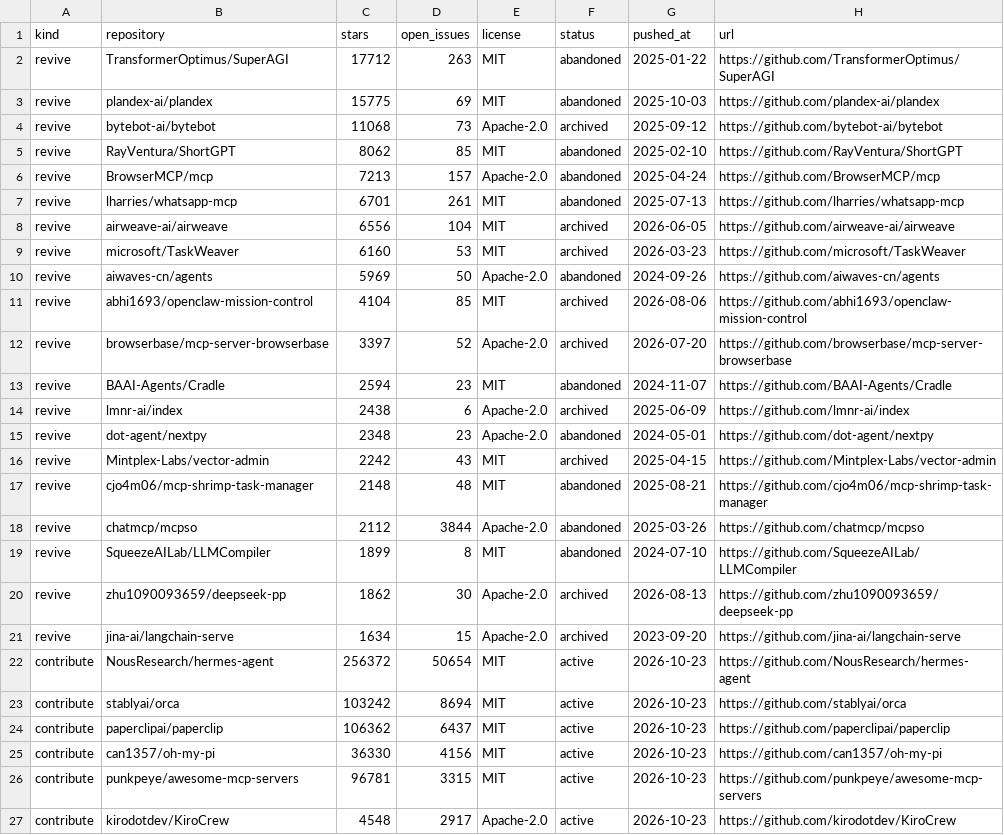
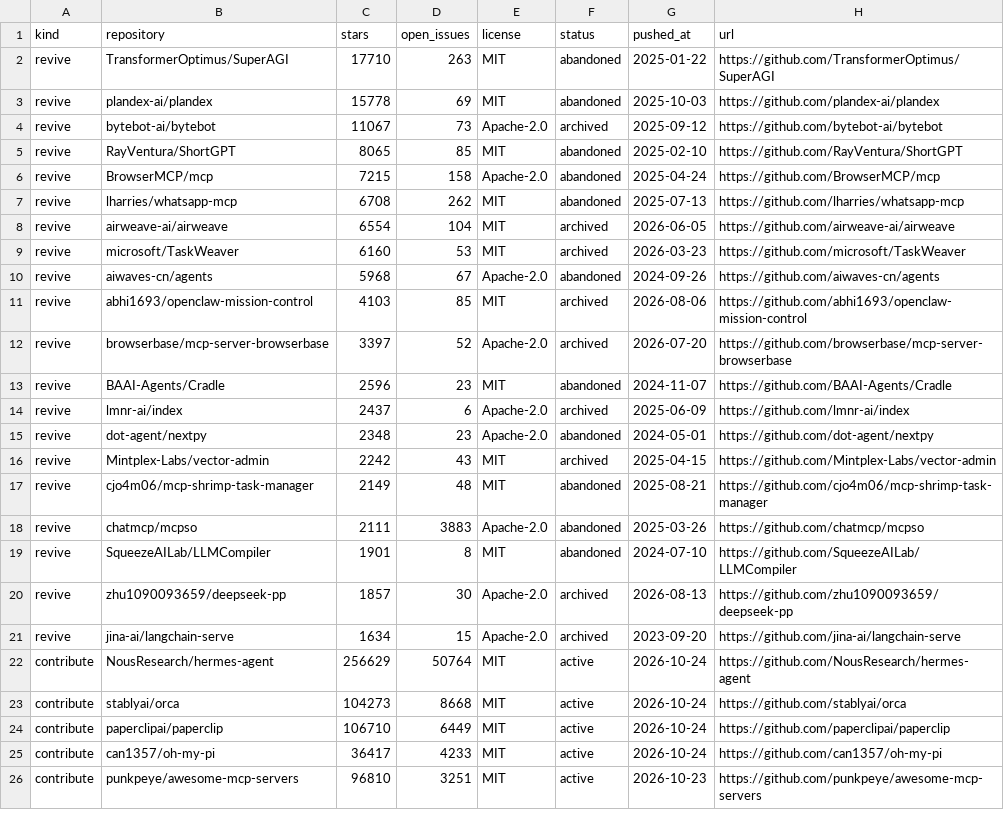
Before and after one commit to Keremozdemirra/agent-vitals, a CSV file: data/candidates.csv, drawn as a sheet; only a part is shown; the diff covers the shown part only.

```diff
--- a/data/candidates.csv
+++ b/data/candidates.csv
@@ -1,27 +1,26 @@
 kind,repository,stars,open_issues,license,status,pushed_at,url
-revive,TransformerOptimus/SuperAGI,17712,263,MIT,abandoned,2025-01-22,https://github.com/TransformerOptimus/SuperAGI
-revive,plandex-ai/plandex,15775,69,MIT,abandoned,2025-10-03,https://github.com/plandex-ai/plandex
-revive,bytebot-ai/bytebot,11068,73,Apache-2.0,archived,2025-09-12,https://github.com/bytebot-ai/bytebot
-revive,RayVentura/ShortGPT,8062,85,MIT,abandoned,2025-02-10,https://github.com/RayVentura/ShortGPT
-revive,BrowserMCP/mcp,7213,157,Apache-2.0,abandoned,2025-04-24,https://github.com/BrowserMCP/mcp
-revive,lharries/whatsapp-mcp,6701,261,MIT,abandoned,2025-07-13,https://github.com/lharries/whatsapp-mcp
-revive,airweave-ai/airweave,6556,104,MIT,archived,2026-06-05,https://github.com/airweave-ai/airweave
+revive,TransformerOptimus/SuperAGI,17710,263,MIT,abandoned,2025-01-22,https://github.com/TransformerOptimus/SuperAGI
+revive,plandex-ai/plandex,15778,69,MIT,abandoned,2025-10-03,https://github.com/plandex-ai/plandex
+revive,bytebot-ai/bytebot,11067,73,Apache-2.0,archived,2025-09-12,https://github.com/bytebot-ai/bytebot
+revive,RayVentura/ShortGPT,8065,85,MIT,abandoned,2025-02-10,https://github.com/RayVentura/ShortGPT
+revive,BrowserMCP/mcp,7215,158,Apache-2.0,abandoned,2025-04-24,https://github.com/BrowserMCP/mcp
+revive,lharries/whatsapp-mcp,6708,262,MIT,abandoned,2025-07-13,https://github.com/lharries/whatsapp-mcp
+revive,airweave-ai/airweave,6554,104,MIT,archived,2026-06-05,https://github.com/airweave-ai/airweave
 revive,microsoft/TaskWeaver,6160,53,MIT,archived,2026-03-23,https://github.com/microsoft/TaskWeaver
-revive,aiwaves-cn/agents,5969,50,Apache-2.0,abandoned,2024-09-26,https://github.com/aiwaves-cn/agents
-revive,abhi1693/openclaw-mission-control,4104,85,MIT,archived,2026-08-06,https://github.com/abhi1693/openclaw-mission-control
+revive,aiwaves-cn/agents,5968,67,Apache-2.0,abandoned,2024-09-26,https://github.com/aiwaves-cn/agents
+revive,abhi1693/openclaw-mission-control,4103,85,MIT,archived,2026-08-06,https://github.com/abhi1693/openclaw-mission-control
 revive,browserbase/mcp-server-browserbase,3397,52,Apache-2.0,archived,2026-07-20,https://github.com/browserbase/mcp-server-browserbase
-revive,BAAI-Agents/Cradle,2594,23,MIT,abandoned,2024-11-07,https://github.com/BAAI-Agents/Cradle
-revive,lmnr-ai/index,2438,6,Apache-2.0,archived,2025-06-09,https://github.com/lmnr-ai/index
+revive,BAAI-Agents/Cradle,2596,23,MIT,abandoned,2024-11-07,https://github.com/BAAI-Agents/Cradle
+revive,lmnr-ai/index,2437,6,Apache-2.0,archived,2025-06-09,https://github.com/lmnr-ai/index
 revive,dot-agent/nextpy,2348,23,Apache-2.0,abandoned,2024-05-01,https://github.com/dot-agent/nextpy
 revive,Mintplex-Labs/vector-admin,2242,43,MIT,archived,2025-04-15,https://github.com/Mintplex-Labs/vector-admin
-revive,cjo4m06/mcp-shrimp-task-manager,2148,48,MIT,abandoned,2025-08-21,https://github.com/cjo4m06/mcp-shrimp-task-manager
-revive,chatmcp/mcpso,2112,3844,Apache-2.0,abandoned,2025-03-26,https://github.com/chatmcp/mcpso
-revive,SqueezeAILab/LLMCompiler,1899,8,MIT,abandoned,2024-07-10,https://github.com/SqueezeAILab/LLMCompiler
-revive,zhu1090093659/deepseek-pp,1862,30,Apache-2.0,archived,2026-08-13,https://github.com/zhu1090093659/deepseek-pp
+revive,cjo4m06/mcp-shrimp-task-manager,2149,48,MIT,abandoned,2025-08-21,https://github.com/cjo4m06/mcp-shrimp-task-manager
+revive,chatmcp/mcpso,2111,3883,Apache-2.0,abandoned,2025-03-26,https://github.com/chatmcp/mcpso
+revive,SqueezeAILab/LLMCompiler,1901,8,MIT,abandoned,2024-07-10,https://github.com/SqueezeAILab/LLMCompiler
+revive,zhu1090093659/deepseek-pp,1857,30,Apache-2.0,archived,2026-08-13,https://github.com/zhu1090093659/deepseek-pp
 revive,jina-ai/langchain-serve,1634,15,Apache-2.0,archived,2023-09-20,https://github.com/jina-ai/langchain-serve
-contribute,NousResearch/hermes-agent,256372,50654,MIT,active,2026-10-23,https://github.com/NousResearch/hermes-agent
-contribute,stablyai/orca,103242,8694,MIT,active,2026-10-23,https://github.com/stablyai/orca
-contribute,paperclipai/paperclip,106362,6437,MIT,active,2026-10-23,https://github.com/paperclipai/paperclip
-contribute,can1357/oh-my-pi,36330,4156,MIT,active,2026-10-23,https://github.com/can1357/oh-my-pi
-contribute,punkpeye/awesome-mcp-servers,96781,3315,MIT,active,2026-10-23,https://github.com/punkpeye/awesome-mcp-servers
-contribute,kirodotdev/KiroCrew,4548,2917,Apache-2.0,active,2026-10-23,https://github.com/kirodotdev/KiroCrew
+contribute,NousResearch/hermes-agent,256629,50764,MIT,active,2026-10-24,https://github.com/NousResearch/hermes-agent
+contribute,stablyai/orca,104273,8668,MIT,active,2026-10-24,https://github.com/stablyai/orca
+contribute,paperclipai/paperclip,106710,6449,MIT,active,2026-10-24,https://github.com/paperclipai/paperclip
+contribute,can1357/oh-my-pi,36417,4233,MIT,active,2026-10-24,https://github.com/can1357/oh-my-pi
+contribute,punkpeye/awesome-mcp-servers,96810,3251,MIT,active,2026-10-23,https://github.com/punkpeye/awesome-mcp-servers
```
Also changed, not shown: 3 added rows, 2 removed rows and 35 edited cells elsewhere in this file, data/history.csv, 5 other files.
